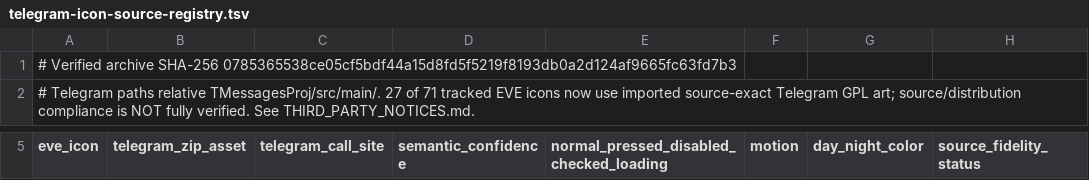
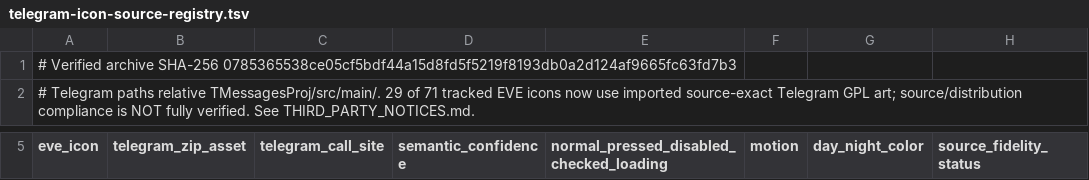
Before and after one commit to vishu762701/eve-mock-test-app, a TSV file: docs/telegram-icon-source-registry.tsv, drawn as a sheet; only a part is shown, gaps mark what is left out; the diff covers the shown part only.

Commit message:
feat(theme): implement app-wide runtime theming, background glass layer, and import notification icons [eve-fast]

```diff
--- a/docs/telegram-icon-source-registry.tsv
+++ b/docs/telegram-icon-source-registry.tsv
@@ -1,2 +1,2 @@
 # Verified archive SHA-256 0785365538ce05cf5bdf44a15d8fd5f5219f8193db0a2d124af9665fc63fd7b3
-# Telegram paths relative TMessagesProj/src/main/. 27 of 71 tracked EVE icons now use imported source-exact Telegram GPL art; source/distribution compliance is NOT fully verified. See THIRD_PARTY_NOTICES.md.
+# Telegram paths relative TMessagesProj/src/main/. 29 of 71 tracked EVE icons now use imported source-exact Telegram GPL art; source/distribution compliance is NOT fully verified. See THIRD_PARTY_NOTICES.md.
```
Also changed, not shown: 21 edited cells elsewhere in this file, 23 other files.
